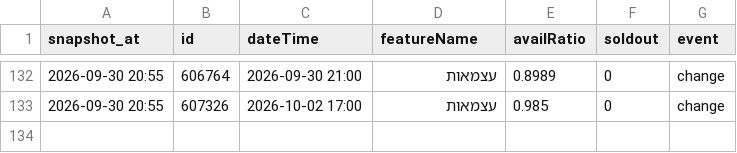
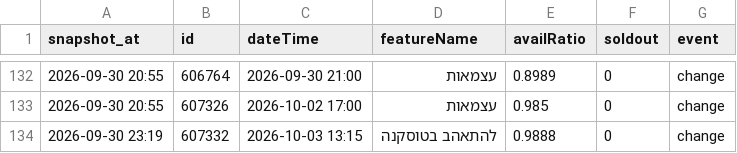
Before and after one commit to guy-go-ld/lev-smadar-tracker, a CSV file: data/changes/2026-09.csv, drawn as a sheet; only a part is shown, gaps mark what is left out.

Commit message:
snapshot 2026-09-30 23:19

```diff
--- a/data/changes/2026-09.csv
+++ b/data/changes/2026-09.csv
@@ -133 +133,2 @@ snapshot_at,id,dateTime,featureName,availRatio,soldout,event
 2026-09-30 20:55,607326,2026-10-02 17:00,עצמאות,0.985,0,change
+2026-09-30 23:19,607332,2026-10-03 13:15,להתאהב בטוסקנה,0.9888,0,change
```
Also changed, not shown: data/presentations.csv, data/runs/2026-09.csv, 4 other files.
